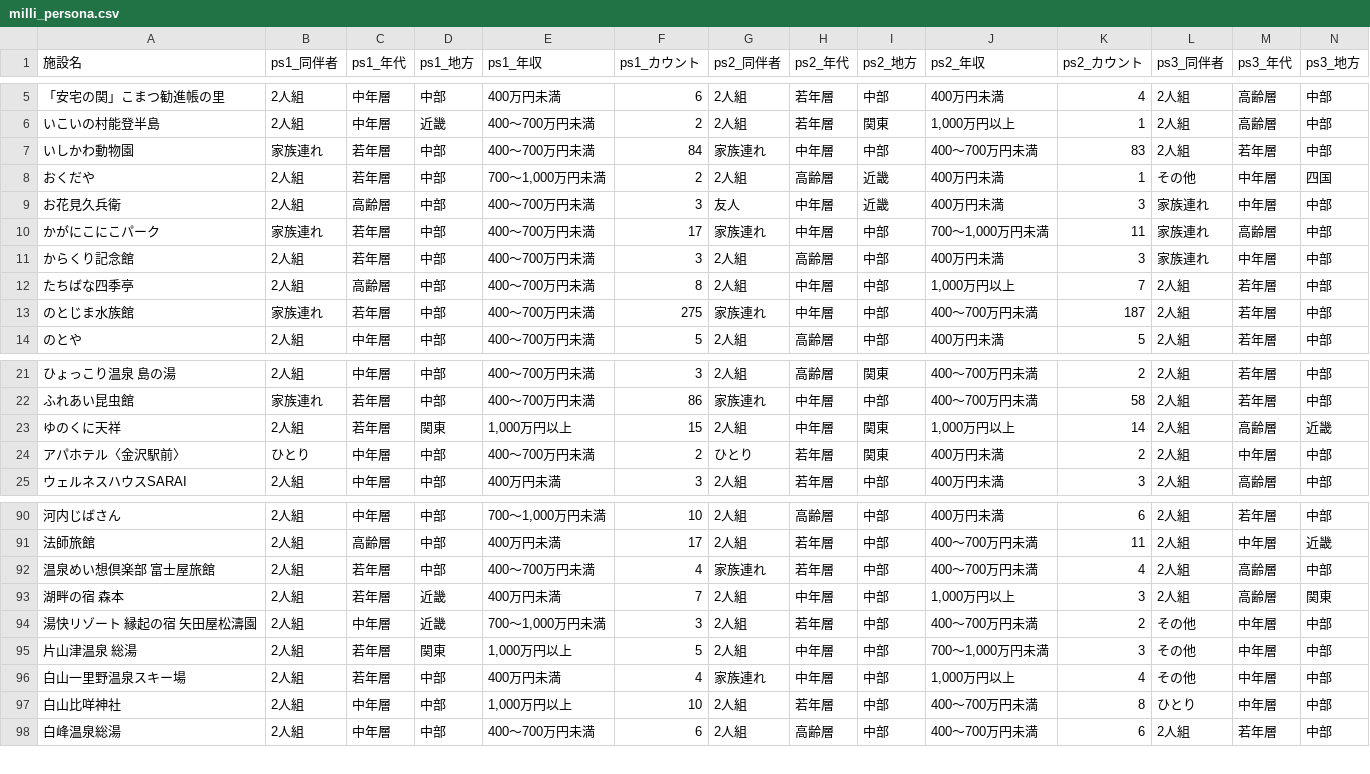
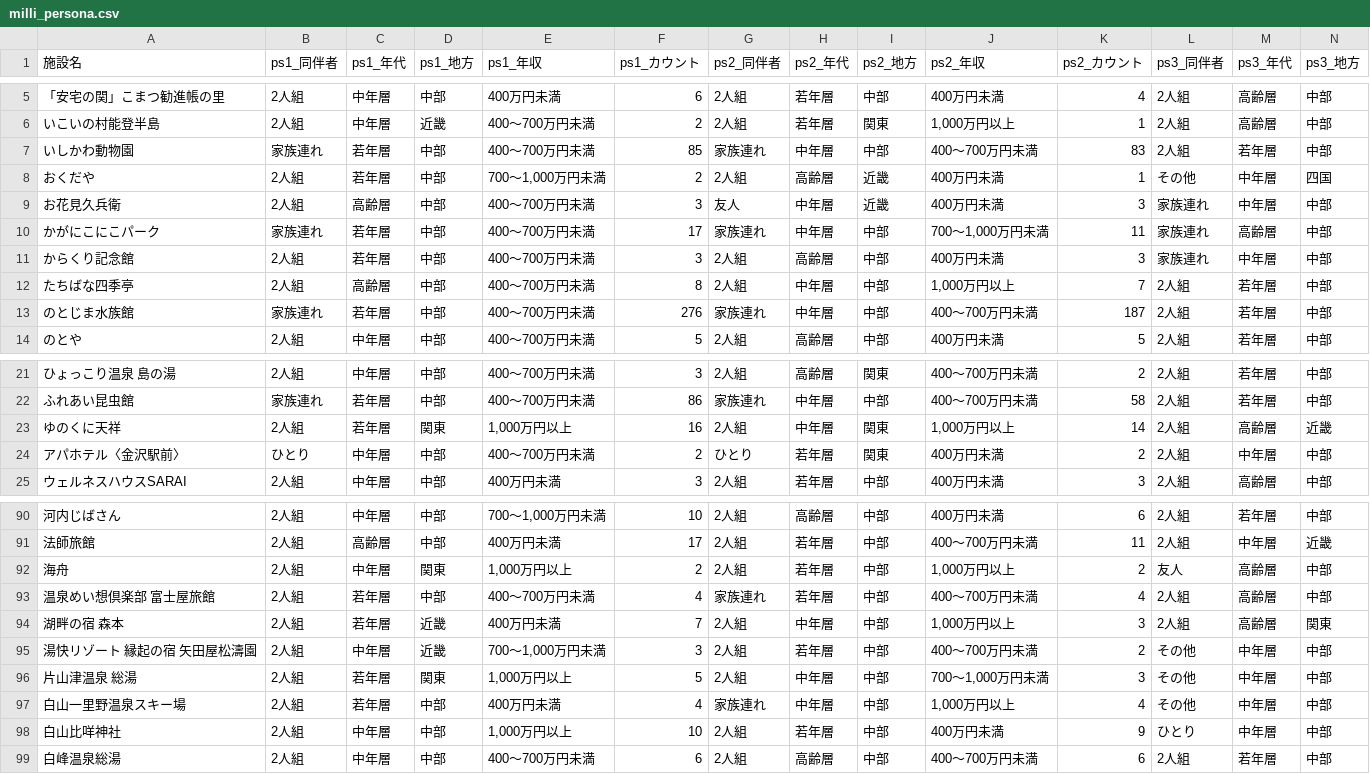
Before and after one commit to codefornoto/TIFO, a CSV file: ishikawa/milli_persona.csv, drawn as a sheet; only a part is shown, gaps mark what is left out; addresses are those after the commit; rows hold the shown columns only; the diff covers the shown part only; the diff names each change by its address in the sheet, - before the commit and + after, or states it on an @@ line.

```diff
--- a/ishikawa/milli_persona.csv
+++ b/ishikawa/milli_persona.csv
-F7 (ps1_カウント): 84
+F7 (ps1_カウント): 85
-F13 (ps1_カウント): 275
+F13 (ps1_カウント): 276
-F23 (ps1_カウント): 15
+F23 (ps1_カウント): 16
+row 92: 海舟 | 2人組 | 中年層 | 関東 | 1,000万円以上 | 2 | 2人組 | 若年層 | 中部 | 1,000万円以上 | 2 | 友人 | 高齢層 | 中部
-J98 (ps2_年収): 400～700万円未満
+J98 (ps2_年収): 400万円未満
-K98 (ps2_カウント): 8
+K98 (ps2_カウント): 9
```
Also changed, not shown: 1 edited cell elsewhere in this file, ishikawa/milli_score.csv, 1 other file.
